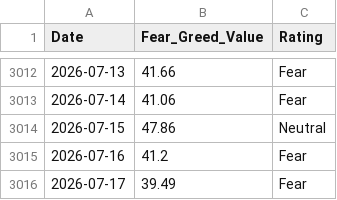
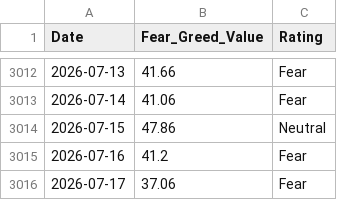
Before and after one commit to wenchiehlee-money/VIX, a CSV file: cnn_fear_greed.csv, drawn as a sheet; only a part is shown, gaps mark what is left out.

```diff
--- a/cnn_fear_greed.csv
+++ b/cnn_fear_greed.csv
@@ -3015,2 +3015,2 @@ Date,Fear_Greed_Value,Rating
 2026-07-16,41.2,Fear
-2026-07-17,39.49,Fear
+2026-07-17,37.06,Fear
```
Also changed, not shown: raw_vix_merged.csv, 4 other files.
